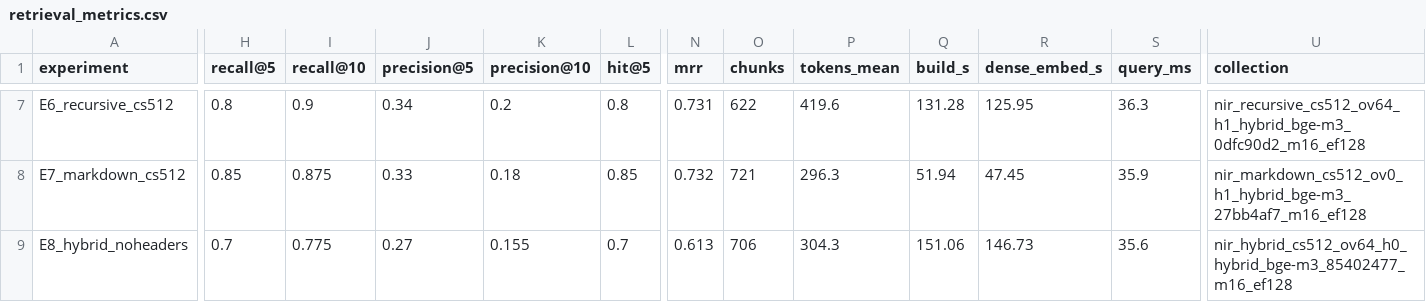
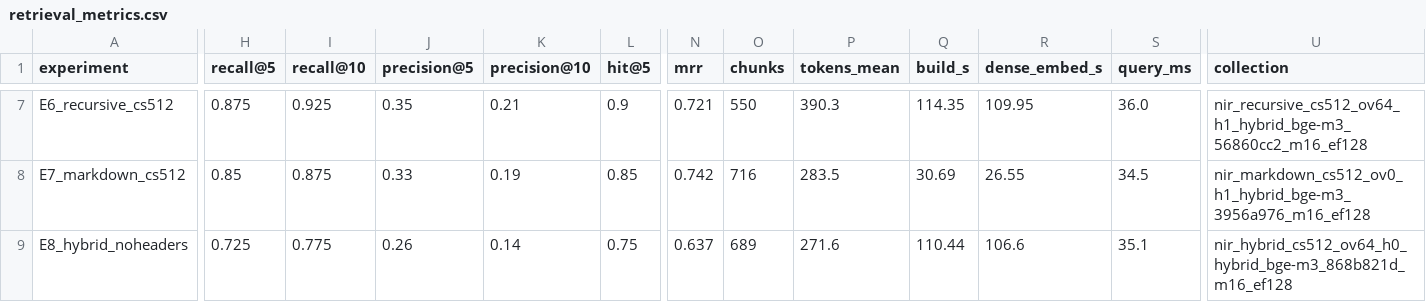
Before and after one commit to sanchous1000/llm-26, a CSV file: projects/ar-mukhomediarova/lab2/results/retrieval_metrics.csv, drawn as a sheet; only a part is shown, gaps mark what is left out; the diff covers the shown part only; the diff names each change by its address in the sheet, - before the commit and + after, or states it on an @@ line.

```diff
--- a/projects/ar-mukhomediarova/lab2/results/retrieval_metrics.csv
+++ b/projects/ar-mukhomediarova/lab2/results/retrieval_metrics.csv
-H7 (recall@5): 0.8
+H7 (recall@5): 0.875
-I7 (recall@10): 0.9
+I7 (recall@10): 0.925
-J7 (precision@5): 0.34
+J7 (precision@5): 0.35
-K7 (precision@10): 0.2
+K7 (precision@10): 0.21
-L7 (hit@5): 0.8
+L7 (hit@5): 0.9
-N7 (mrr): 0.731
+N7 (mrr): 0.721
-O7 (chunks): 622
+O7 (chunks): 550
-P7 (tokens_mean): 419.6
+P7 (tokens_mean): 390.3
-Q7 (build_s): 131.28
+Q7 (build_s): 114.35
-R7 (dense_embed_s): 125.95
+R7 (dense_embed_s): 109.95
-S7 (query_ms): 36.3
+S7 (query_ms): 36.0
-U7 (collection): nir_recursive_cs512_ov64_h1_hybrid_bge-m3_0dfc90d2_m16_ef128
+U7 (collection): nir_recursive_cs512_ov64_h1_hybrid_bge-m3_56860cc2_m16_ef128
-K8 (precision@10): 0.18
+K8 (precision@10): 0.19
-N8 (mrr): 0.732
+N8 (mrr): 0.742
-O8 (chunks): 721
+O8 (chunks): 716
-P8 (tokens_mean): 296.3
+P8 (tokens_mean): 283.5
-Q8 (build_s): 51.94
+Q8 (build_s): 30.69
-R8 (dense_embed_s): 47.45
+R8 (dense_embed_s): 26.55
-S8 (query_ms): 35.9
+S8 (query_ms): 34.5
-U8 (collection): nir_markdown_cs512_ov0_h1_hybrid_bge-m3_27bb4af7_m16_ef128
+U8 (collection): nir_markdown_cs512_ov0_h1_hybrid_bge-m3_3956a976_m16_ef128
-H9 (recall@5): 0.7
+H9 (recall@5): 0.725
-J9 (precision@5): 0.27
+J9 (precision@5): 0.26
-K9 (precision@10): 0.155
+K9 (precision@10): 0.14
-L9 (hit@5): 0.7
+L9 (hit@5): 0.75
-N9 (mrr): 0.613
+N9 (mrr): 0.637
-O9 (chunks): 706
+O9 (chunks): 689
-P9 (tokens_mean): 304.3
+P9 (tokens_mean): 271.6
-Q9 (build_s): 151.06
+Q9 (build_s): 110.44
-R9 (dense_embed_s): 146.73
+R9 (dense_embed_s): 106.6
-S9 (query_ms): 35.6
+S9 (query_ms): 35.1
-U9 (collection): nir_hybrid_cs512_ov64_h0_hybrid_bge-m3_85402477_m16_ef128
+U9 (collection): nir_hybrid_cs512_ov64_h0_hybrid_bge-m3_868b821d_m16_ef128
```
Also changed, not shown: 56 edited cells elsewhere in this file, projects/ar-mukhomediarova/lab2/results/qa_results.csv, projects/ar-mukhomediarova/lab2/results/retrieval_per_question.csv, 7 other files.
